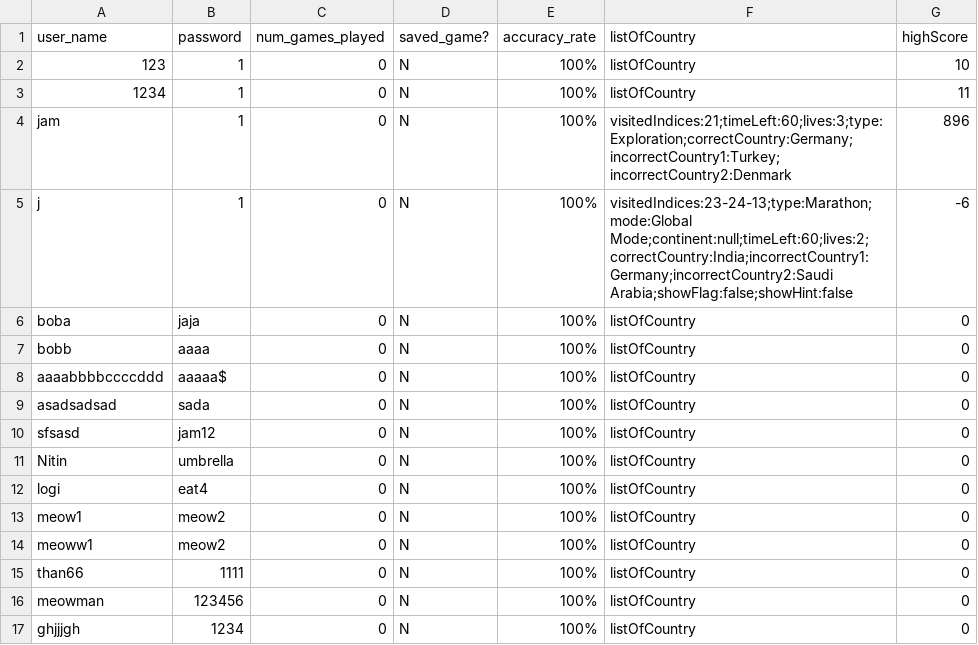
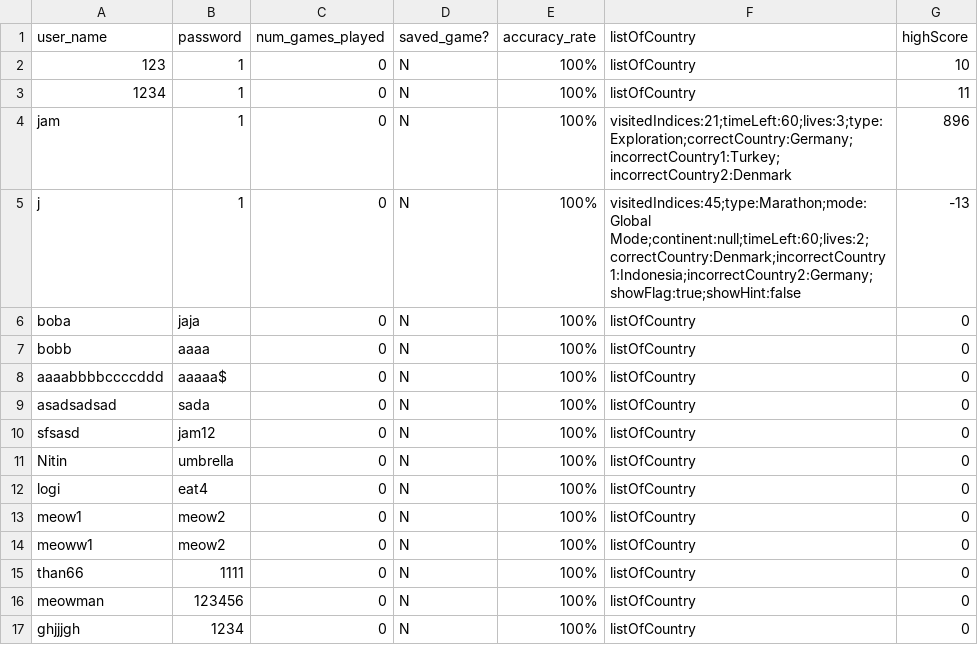
Before and after one commit to NitinVett/GeoEdu, a CSV file: Database/database.csv, drawn as a sheet.

```diff
--- a/Database/database.csv
+++ b/Database/database.csv
@@ -4,3 +4,3 @@
 "jam","1","0","N","100%","visitedIndices:21;timeLeft:60;lives:3;type:Exploration;correctCountry:Germany;incorrectCountry1:Turkey;incorrectCountry2:Denmark","896"
-"j","1","0","N","100%","visitedIndices:23-24-13;type:Marathon;mode:Global Mode;continent:null;timeLeft:60;lives:2;correctCountry:India;incorrectCountry1:Germany;incorrectCountry2:Saudi Arabia;showFlag:false;showHint:false","-6"
+"j","1","0","N","100%","visitedIndices:45;type:Marathon;mode:Global Mode;continent:null;timeLeft:60;lives:2;correctCountry:Denmark;incorrectCountry1:Indonesia;incorrectCountry2:Germany;showFlag:true;showHint:false","-13"
 "boba","jaja","0","N","100%","listOfCountry","0"
```
Also changed, not shown: 1 other file.
